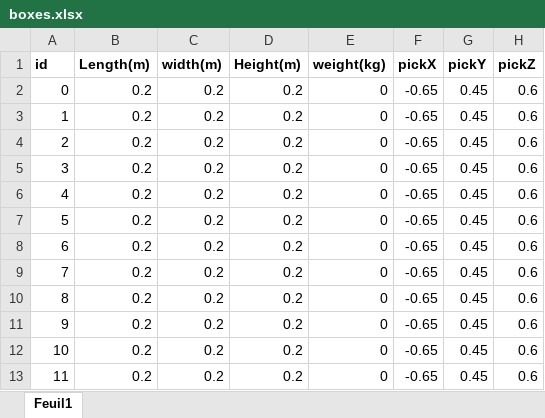
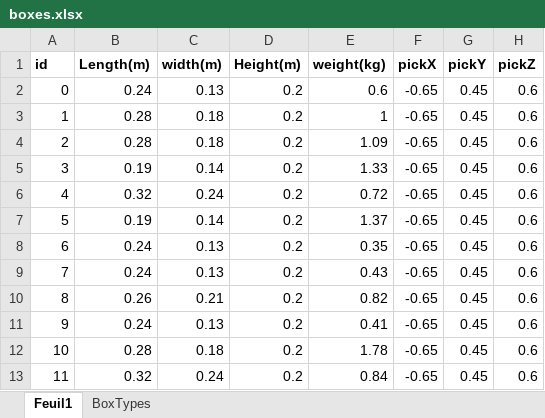
Before and after one commit to zappateinstein/Adaptive-Palletizing, an Excel workbook: boxes.xlsx, sheet Feuil1, drawn as a sheet; only a part is shown; values as stored, in another font and other column widths than the file's, no borders; the diff covers the shown part only; the diff names each change by its address in the sheet, - before the commit and + after, or states it on an @@ line.

```diff
--- a/boxes.xlsx (sheet Feuil1)
+++ b/boxes.xlsx (sheet Feuil1)
+sheet tab: BoxTypes
-B2 (Length(m)): 0.2
+B2 (Length(m)): 0.24
-C2 (width(m)): 0.2
+C2 (width(m)): 0.13
-E2 (weight(kg)): 0
+E2 (weight(kg)): 0.6
-B3:B4 (Length(m)): 0.2
+B3:B4 (Length(m)): 0.28
-C3:C4 (width(m)): 0.2
+C3:C4 (width(m)): 0.18
-E3 (weight(kg)): 0
+E3 (weight(kg)): 1
-E4 (weight(kg)): 0
+E4 (weight(kg)): 1.09
-B5 (Length(m)): 0.2
+B5 (Length(m)): 0.19
-C5 (width(m)): 0.2
+C5 (width(m)): 0.14
-E5 (weight(kg)): 0
+E5 (weight(kg)): 1.33
-B6 (Length(m)): 0.2
+B6 (Length(m)): 0.32
-C6 (width(m)): 0.2
+C6 (width(m)): 0.24
-E6 (weight(kg)): 0
+E6 (weight(kg)): 0.72
-B7 (Length(m)): 0.2
+B7 (Length(m)): 0.19
-C7 (width(m)): 0.2
+C7 (width(m)): 0.14
-E7 (weight(kg)): 0
+E7 (weight(kg)): 1.37
-B8:B9 (Length(m)): 0.2
+B8:B9 (Length(m)): 0.24
-C8:C9 (width(m)): 0.2
+C8:C9 (width(m)): 0.13
-E8 (weight(kg)): 0
+E8 (weight(kg)): 0.35
-E9 (weight(kg)): 0
+E9 (weight(kg)): 0.43
-B10 (Length(m)): 0.2
+B10 (Length(m)): 0.26
-C10 (width(m)): 0.2
+C10 (width(m)): 0.21
-E10 (weight(kg)): 0
+E10 (weight(kg)): 0.82
-B11 (Length(m)): 0.2
+B11 (Length(m)): 0.24
-C11 (width(m)): 0.2
+C11 (width(m)): 0.13
-E11 (weight(kg)): 0
+E11 (weight(kg)): 0.41
-B12 (Length(m)): 0.2
+B12 (Length(m)): 0.28
-C12 (width(m)): 0.2
+C12 (width(m)): 0.18
-E12 (weight(kg)): 0
+E12 (weight(kg)): 1.78
-B13 (Length(m)): 0.2
+B13 (Length(m)): 0.32
-C13 (width(m)): 0.2
+C13 (width(m)): 0.24
-E13 (weight(kg)): 0
+E13 (weight(kg)): 0.84
```
Also changed, not shown: 54 edited cells elsewhere in this sheet, 4 other files.
